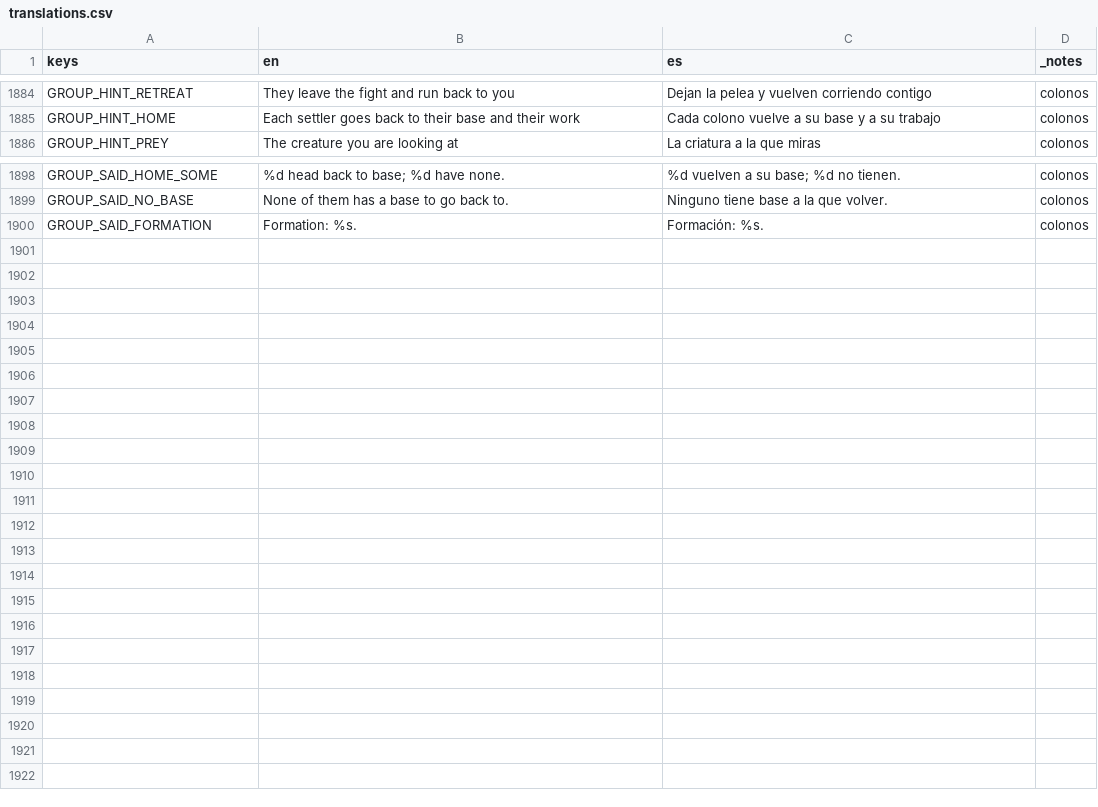
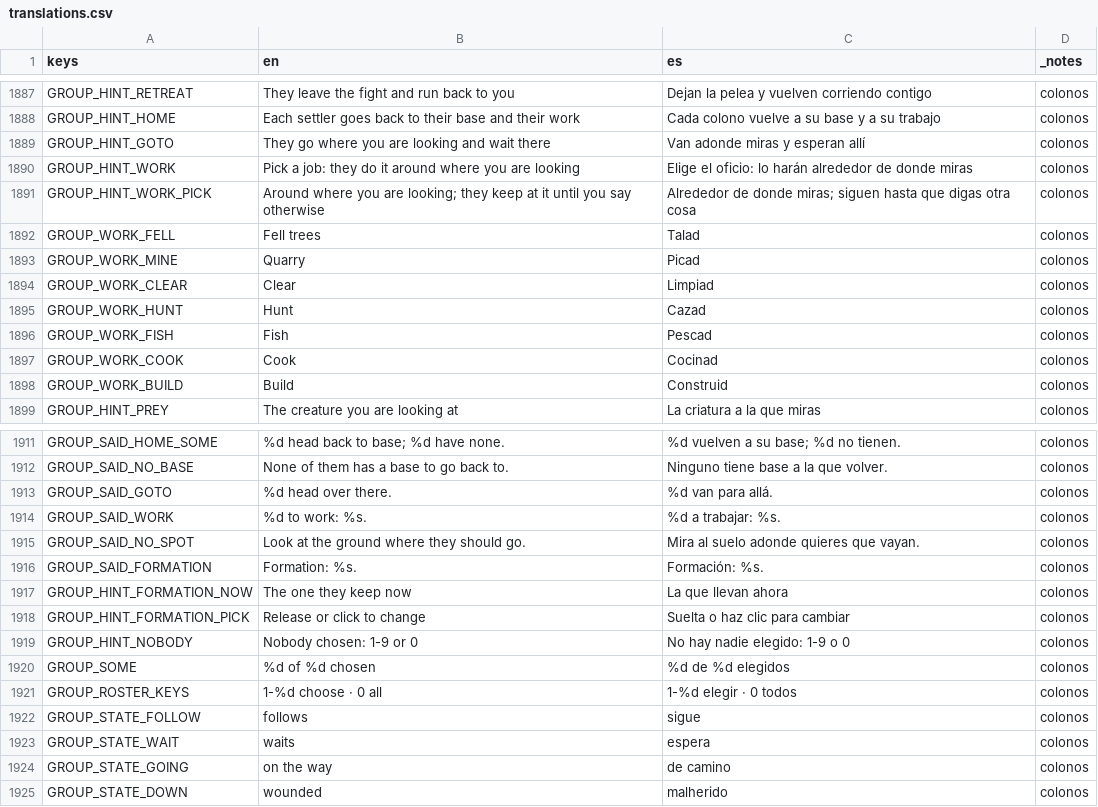
Before and after one commit to DuneD87/landnam, a CSV file: localization/translations.csv, drawn as a sheet; only a part is shown, gaps mark what is left out; the diff covers the shown part only.

Commit message:
ADD: El grupo recibe órdenes por compañero y trabaja donde se le manda
La rueda muestra retratos, vida, comida y estado, permite elegir con 1-9 y 0
o mirando a un compañero, y despliega las formaciones y los oficios en arcos.
Id allí los reparte alrededor del destino y los deja esperando al llegar.

Trabajad les asigna un oficio en campo, sin base ni horario: usan el morral
y los cofres cercanos, paran si no cabe lo recogido y guardan su tarea.
Los recolectores llevan lo que necesitan los constructores y cocineros cercanos,
con reservas para no repetir materiales. Las otras órdenes interrumpen el trabajo.

Incluye traducciones, documentación y pruebas de destino, construcción, cocina
y reparto en campo. Validado: test_settlers (sin fallos) y git diff --check.

```diff
--- a/localization/translations.csv
+++ b/localization/translations.csv
@@ -1891,2 +1894,12 @@ GROUP_HINT_RETREAT,They leave the fight and run back to you,Dejan la pelea y vue
 GROUP_HINT_HOME,Each settler goes back to their base and their work,Cada colono vuelve a su base y a su trabajo,colonos
+GROUP_HINT_GOTO,They go where you are looking and wait there,Van adonde miras y esperan allí,colonos
+GROUP_HINT_WORK,Pick a job: they do it around where you are looking,Elige el oficio: lo harán alrededor de donde miras,colonos
+GROUP_HINT_WORK_PICK,Around where you are looking; they keep at it until you say otherwise,Alrededor de donde miras; siguen hasta que digas otra cosa,colonos
+GROUP_WORK_FELL,Fell trees,Talad,colonos
+GROUP_WORK_MINE,Quarry,Picad,colonos
+GROUP_WORK_CLEAR,Clear,Limpiad,colonos
+GROUP_WORK_HUNT,Hunt,Cazad,colonos
+GROUP_WORK_FISH,Fish,Pescad,colonos
+GROUP_WORK_COOK,Cook,Cocinad,colonos
+GROUP_WORK_BUILD,Build,Construid,colonos
 GROUP_HINT_PREY,The creature you are looking at,La criatura a la que miras,colonos
@@ -1905,2 +1918,14 @@ GROUP_SAID_HOME_SOME,%d head back to base; %d have none.,%d vuelven a su base; %
 GROUP_SAID_NO_BASE,None of them has a base to go back to.,Ninguno tiene base a la que volver.,colonos
+GROUP_SAID_GOTO,%d head over there.,%d van para allá.,colonos
+GROUP_SAID_WORK,%d to work: %s.,%d a trabajar: %s.,colonos
+GROUP_SAID_NO_SPOT,Look at the ground where they should go.,Mira al suelo adonde quieres que vayan.,colonos
 GROUP_SAID_FORMATION,Formation: %s.,Formación: %s.,colonos
+GROUP_HINT_FORMATION_NOW,The one they keep now,La que llevan ahora,colonos
+GROUP_HINT_FORMATION_PICK,Release or click to change,Suelta o haz clic para cambiar,colonos
+GROUP_HINT_NOBODY,Nobody chosen: 1-9 or 0,No hay nadie elegido: 1-9 o 0,colonos
+GROUP_SOME,%d of %d chosen,%d de %d elegidos,colonos
+GROUP_ROSTER_KEYS,1-%d choose · 0 all,1-%d elegir · 0 todos,colonos
+GROUP_STATE_FOLLOW,follows,sigue,colonos
+GROUP_STATE_WAIT,waits,espera,colonos
+GROUP_STATE_GOING,on the way,de camino,colonos
+GROUP_STATE_DOWN,wounded,malherido,colonos
```
Also changed, not shown: 3 added rows elsewhere in this file, 14 other files.
